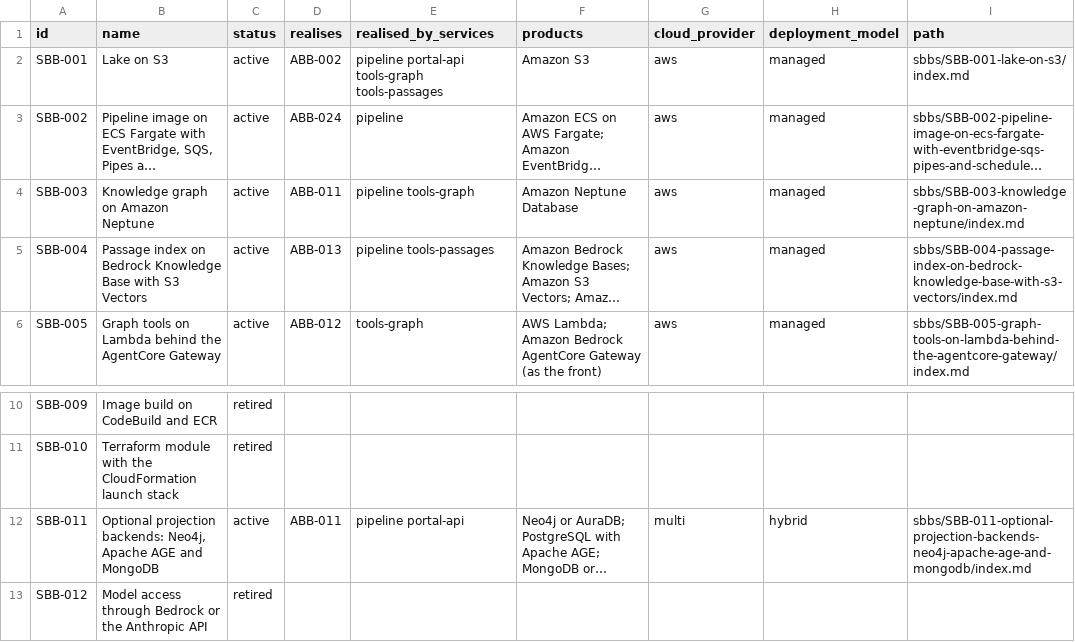
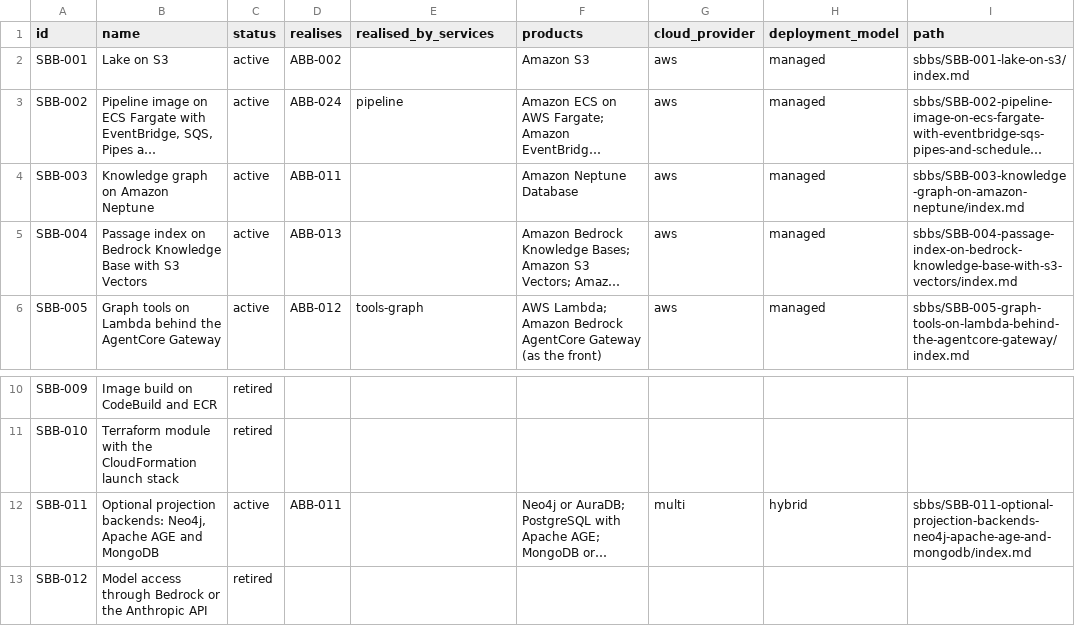
Before and after one commit to patternode/knowledge-store, a CSV file: docs/architecture/solution/sbbs.csv, drawn as a sheet; only a part is shown, gaps mark what is left out; long unchanged cells end in …; the diff names each change by its address in the sheet, - before the commit and + after, or states it on an @@ line.

```diff
--- a/docs/architecture/solution/sbbs.csv
+++ b/docs/architecture/solution/sbbs.csv
-E2 (realised_by_services): pipeline portal-api tools-graph tools-passages
+E2 (realised_by_services): (empty)
-E4 (realised_by_services): pipeline tools-graph
+E4 (realised_by_services): (empty)
-E5 (realised_by_services): pipeline tools-passages
+E5 (realised_by_services): (empty)
-E12 (realised_by_services): pipeline portal-api
+E12 (realised_by_services): (empty)
```
Also changed, not shown: docs/architecture/decisions/considerations.csv, docs/architecture/demand/capabilities.csv, 45 other files.
